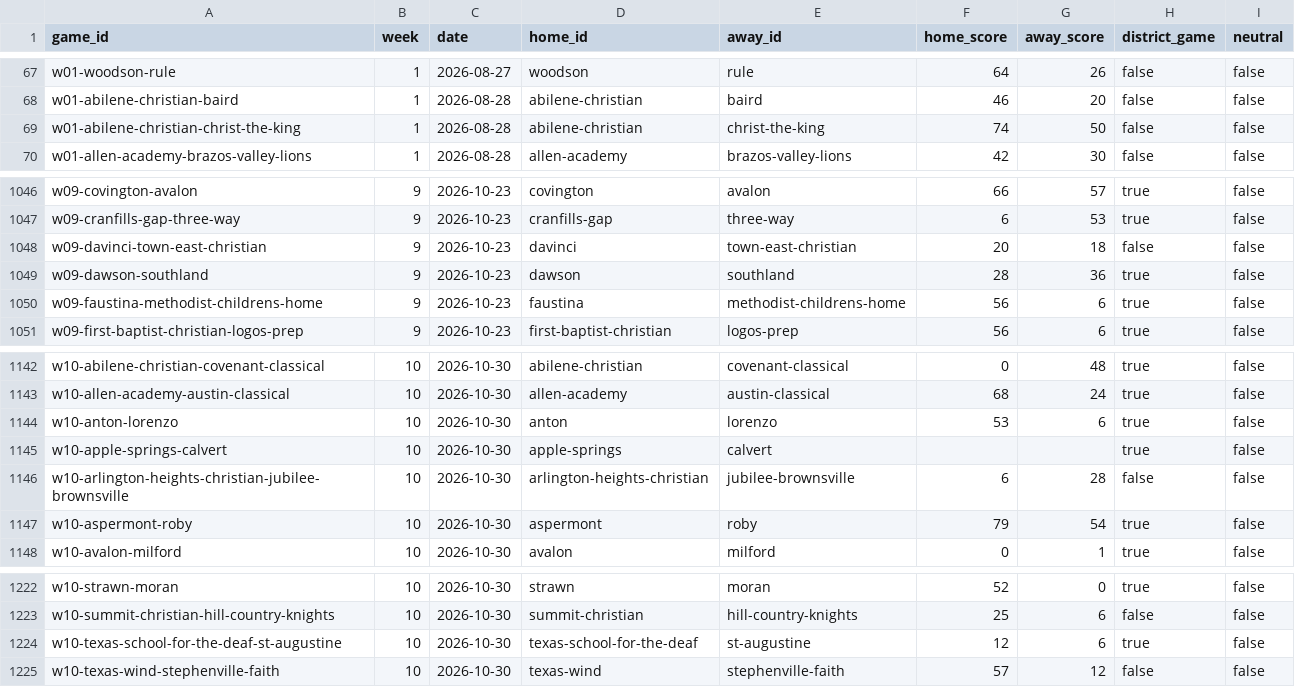
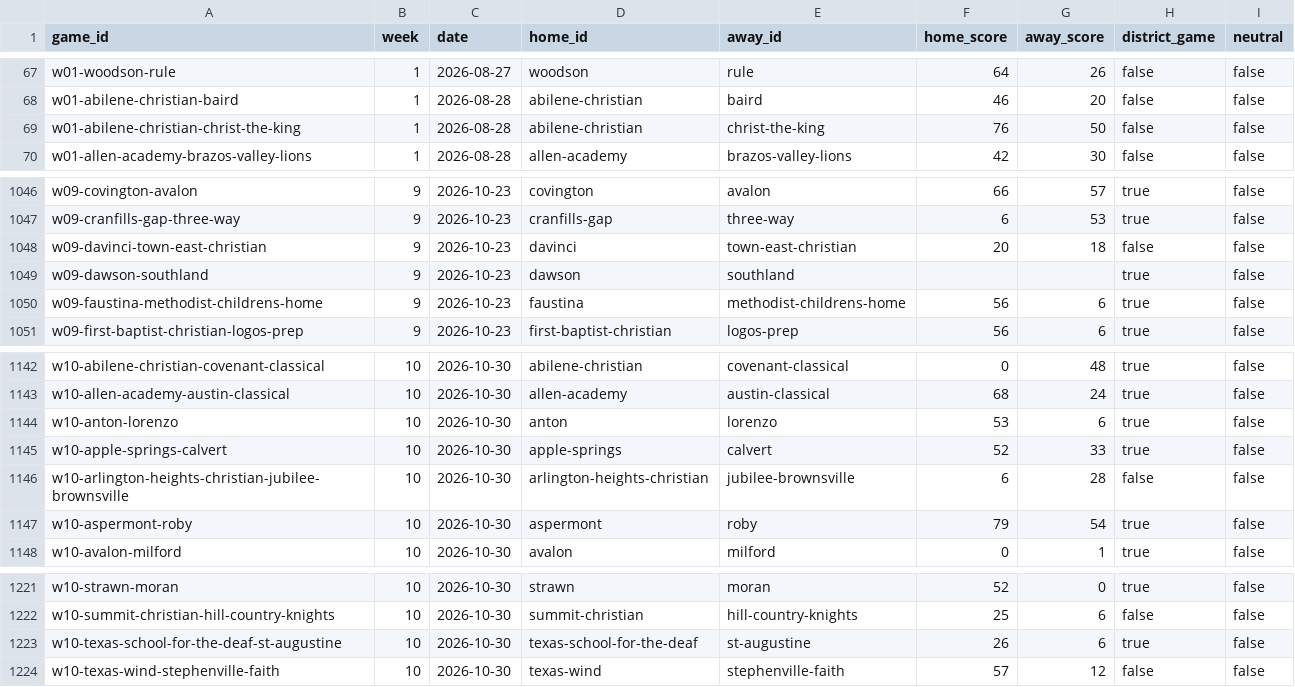
Before and after one commit to rcullens/ranking-tool, a CSV file: sixman_rankings/data/games.csv, drawn as a sheet; only a part is shown, gaps mark what is left out; the diff covers the shown part only.

```diff
--- a/sixman_rankings/data/games.csv
+++ b/sixman_rankings/data/games.csv
@@ -68,3 +68,3 @@ w01-woodson-rule,1,2026-08-27,woodson,rule,64,26,false,false
 w01-abilene-christian-baird,1,2026-08-28,abilene-christian,baird,46,20,false,false
-w01-abilene-christian-christ-the-king,1,2026-08-28,abilene-christian,christ-the-king,74,50,false,false
+w01-abilene-christian-christ-the-king,1,2026-08-28,abilene-christian,christ-the-king,76,50,false,false
 w01-allen-academy-brazos-valley-lions,1,2026-08-28,allen-academy,brazos-valley-lions,42,30,false,false
@@ -1048,3 +1048,3 @@ w09-cranfills-gap-three-way,9,2026-10-23,cranfills-gap,three-way,6,53,true,false
 w09-davinci-town-east-christian,9,2026-10-23,davinci,town-east-christian,20,18,false,false
-w09-dawson-southland,9,2026-10-23,dawson,southland,28,36,true,false
+w09-dawson-southland,9,2026-10-23,dawson,southland,,,true,false
 w09-faustina-methodist-childrens-home,9,2026-10-23,faustina,methodist-childrens-home,56,6,true,false
@@ -1144,3 +1144,3 @@ w10-allen-academy-austin-classical,10,2026-10-30,allen-academy,austin-classical,
 w10-anton-lorenzo,10,2026-10-30,anton,lorenzo,53,6,true,false
-w10-apple-springs-calvert,10,2026-10-30,apple-springs,calvert,,,true,false
+w10-apple-springs-calvert,10,2026-10-30,apple-springs,calvert,52,33,true,false
 w10-arlington-heights-christian-jubilee-brownsville,10,2026-10-30,arlington-heights-christian,jubilee-brownsville,6,28,false,false
@@ -1223,3 +1222,3 @@ w10-strawn-moran,10,2026-10-30,strawn,moran,52,0,true,false
 w10-summit-christian-hill-country-knights,10,2026-10-30,summit-christian,hill-country-knights,25,6,false,false
-w10-texas-school-for-the-deaf-st-augustine,10,2026-10-30,texas-school-for-the-deaf,st-augustine,12,6,true,false
+w10-texas-school-for-the-deaf-st-augustine,10,2026-10-30,texas-school-for-the-deaf,st-augustine,26,6,true,false
 w10-texas-wind-stephenville-faith,10,2026-10-30,texas-wind,stephenville-faith,57,12,false,false
```
Also changed, not shown: 19 added rows, 1 removed row and 6 edited cells elsewhere in this file, 21 other files.
